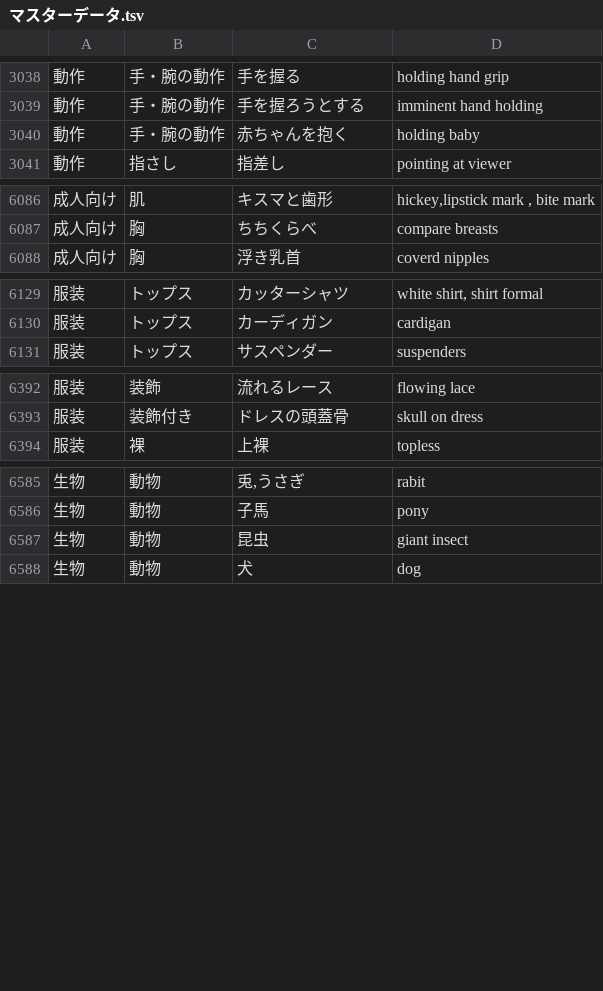
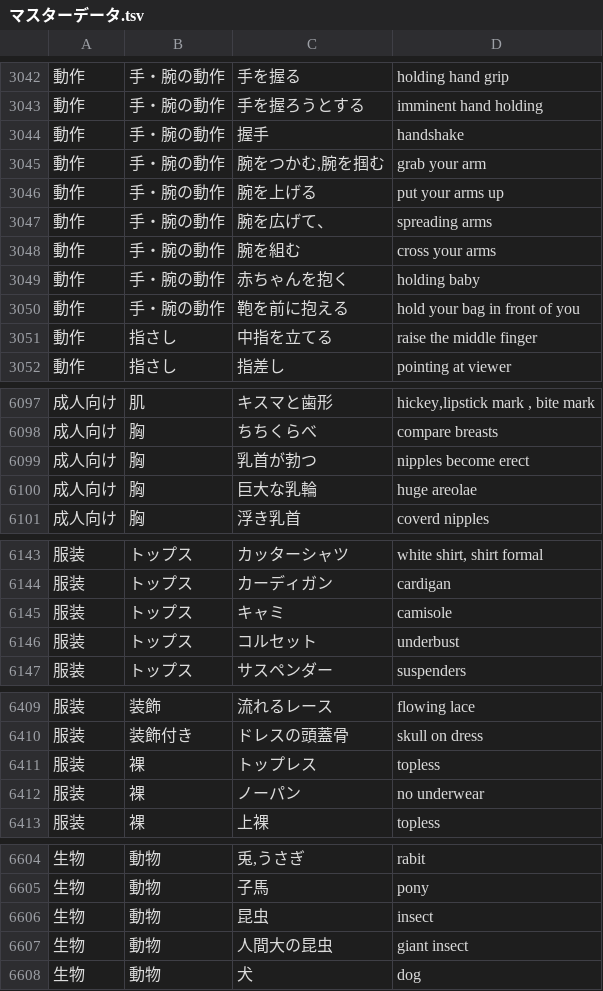
Before and after one commit to Caution09/Extention, a TSV file: data-management/マスターデータ.tsv, drawn as a sheet; only a part is shown, gaps mark what is left out; the diff covers the shown part only.

Commit message:
更に追加

```diff
--- a/data-management/マスターデータ.tsv
+++ b/data-management/マスターデータ.tsv
@@ -3039,3 +3043,10 @@
 動作	手・腕の動作	手を握ろうとする	imminent hand holding
+動作	手・腕の動作	握手	handshake
+動作	手・腕の動作	腕をつかむ,腕を掴む	grab your arm
+動作	手・腕の動作	腕を上げる	put your arms up
+動作	手・腕の動作	腕を広げて、	spreading arms
+動作	手・腕の動作	腕を組む	cross your arms
 動作	手・腕の動作	赤ちゃんを抱く	holding baby
+動作	手・腕の動作	鞄を前に抱える	hold your bag in front of you
+動作	指さし	中指を立てる	raise the middle finger
 動作	指さし	指差し	pointing at viewer
@@ -6087,2 +6098,4 @@
 成人向け	胸	ちちくらべ	compare breasts
+成人向け	胸	乳首が勃つ	nipples become erect
+成人向け	胸	巨大な乳輪	huge areolae
 成人向け	胸	浮き乳首	coverd nipples
@@ -6130,2 +6144,4 @@
 服装	トップス	カーディガン	cardigan
+服装	トップス	キャミ	camisole
+服装	トップス	コルセット	underbust
 服装	トップス	サスペンダー	suspenders
@@ -6393,2 +6410,4 @@
 服装	装飾付き	ドレスの頭蓋骨	skull on dress
+服装	裸	トップレス	topless
+服装	裸	ノーパン	no underwear
 服装	裸	上裸	topless
@@ -6586,3 +6605,4 @@
 生物	動物	子馬	pony
-生物	動物	昆虫	giant insect
+生物	動物	昆虫	insect
+生物	動物	人間大の昆虫	giant insect
 生物	動物	犬	dog
```
Also changed, not shown: 8 added rows elsewhere in this file.
